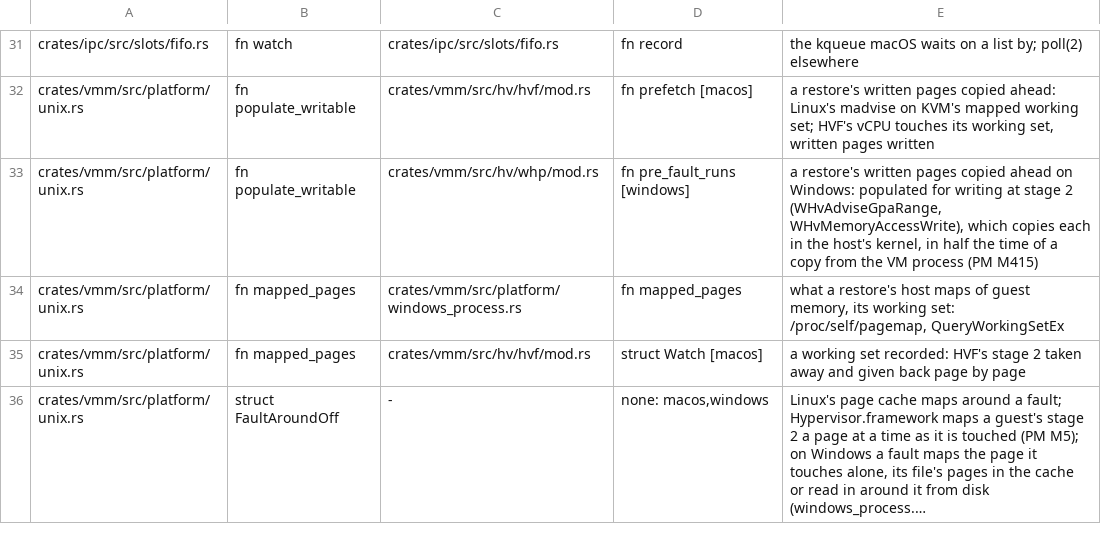
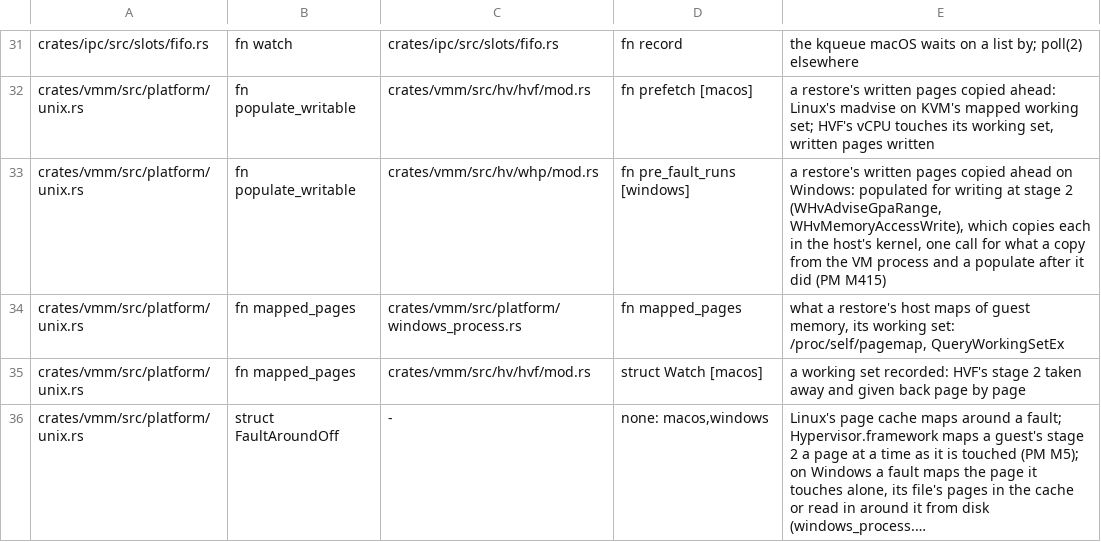
Before and after one commit to hyper-light/shards, a TSV file: scripts/audit/platform-parity.tsv, drawn as a sheet; only a part is shown, gaps mark what is left out; long unchanged cells end in ….

```diff
--- a/scripts/audit/platform-parity.tsv
+++ b/scripts/audit/platform-parity.tsv
@@ -32,3 +32,3 @@ crates/ipc/src/slots/fifo.rs	fn watch	crates/ipc/src/slots/fifo.rs	fn record	the
 crates/vmm/src/platform/unix.rs	fn populate_writable	crates/vmm/src/hv/hvf/mod.rs	fn prefetch [macos]	a restore's written pages copied ahead: Linux's madvise on KVM's mapped working set; HVF's vCPU touches its working set, written pages written
-crates/vmm/src/platform/unix.rs	fn populate_writable	crates/vmm/src/hv/whp/mod.rs	fn pre_fault_runs [windows]	a restore's written pages copied ahead on Windows: populated for writing at stage 2 (WHvAdviseGpaRange, WHvMemoryAccessWrite), which copies each in the host's kernel, in half the time of a copy from the VM process (PM M415)
+crates/vmm/src/platform/unix.rs	fn populate_writable	crates/vmm/src/hv/whp/mod.rs	fn pre_fault_runs [windows]	a restore's written pages copied ahead on Windows: populated for writing at stage 2 (WHvAdviseGpaRange, WHvMemoryAccessWrite), which copies each in the host's kernel, one call for what a copy from the VM process and a populate after it did (PM M415)
 crates/vmm/src/platform/unix.rs	fn mapped_pages	crates/vmm/src/platform/windows_process.rs	fn mapped_pages	what a restore's host maps of guest memory, its working set: /proc/self/pagemap, QueryWorkingSetEx
```
Also changed, not shown: 5 other files.
